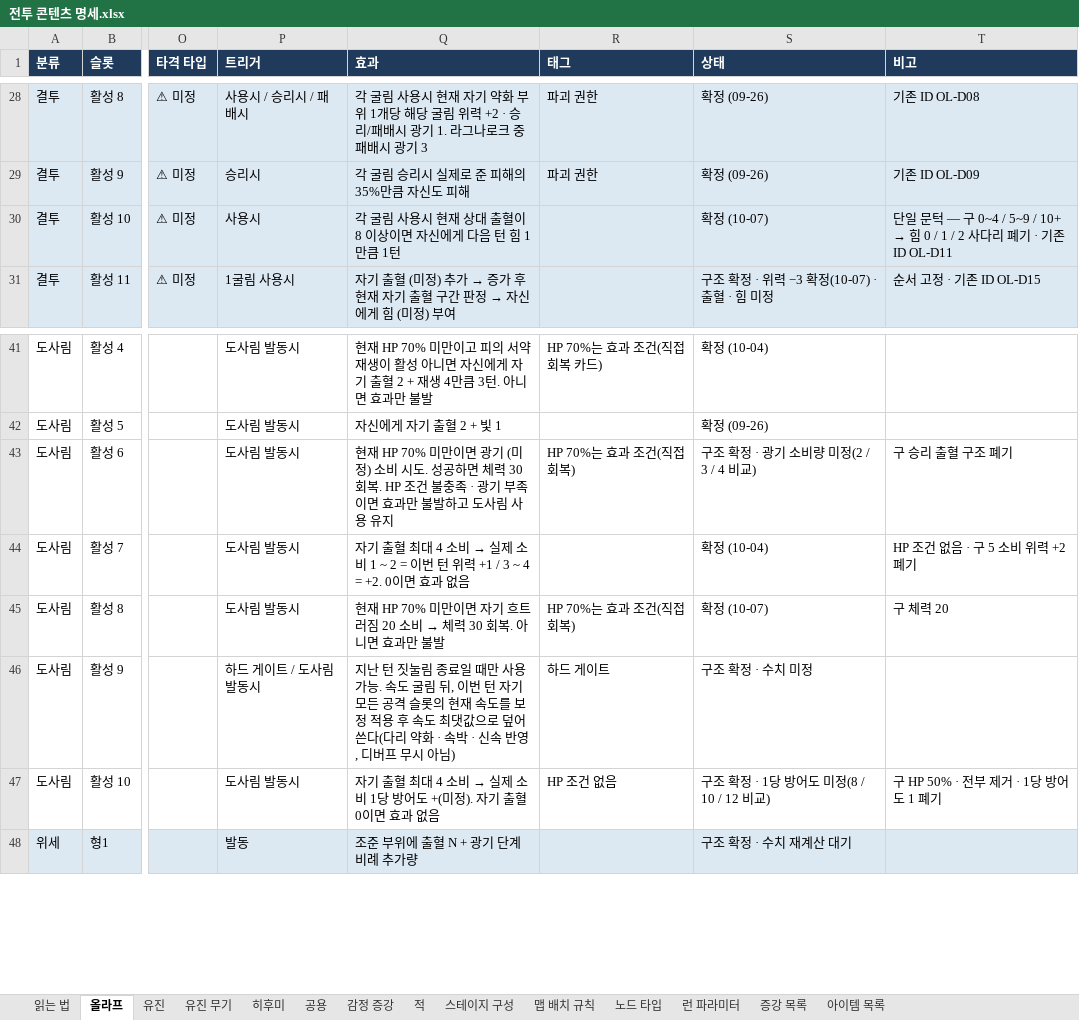
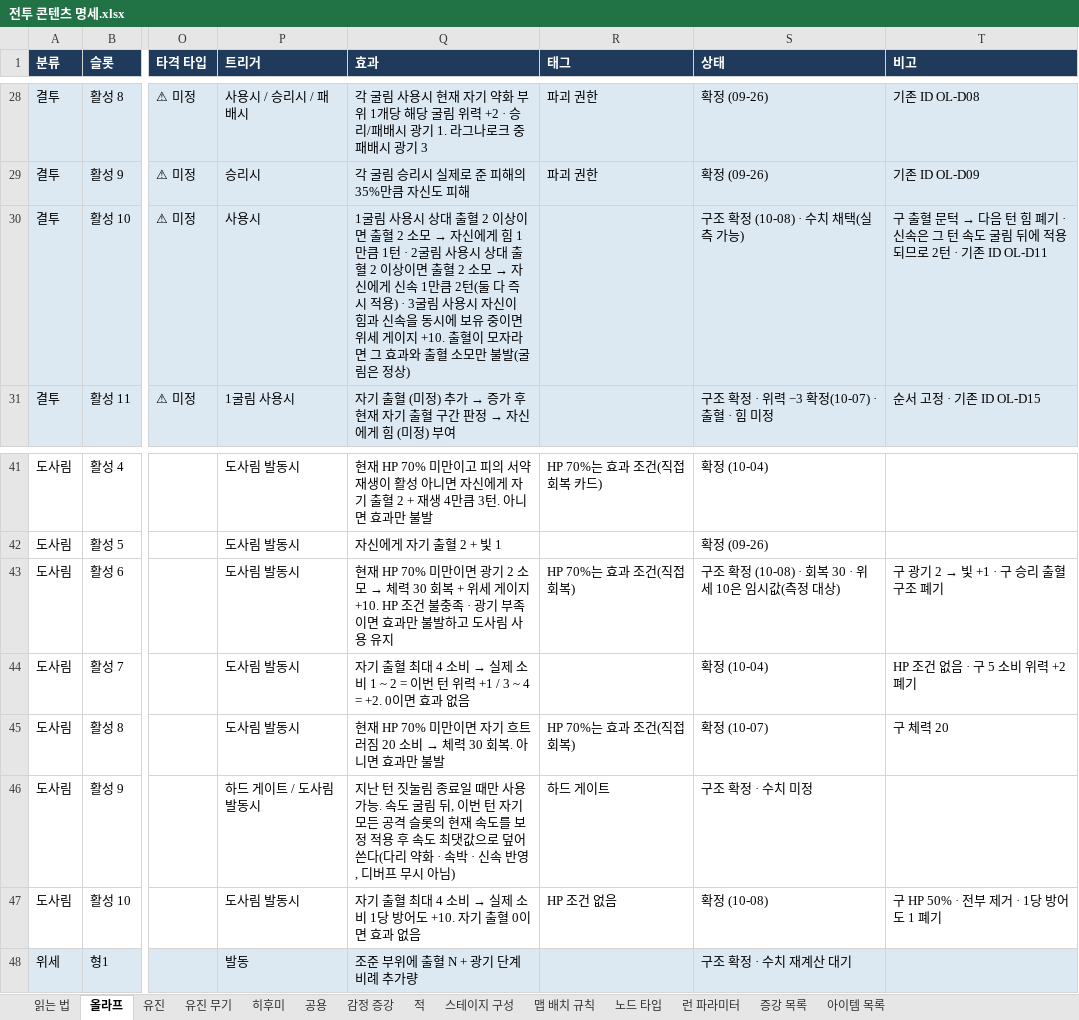
Before and after one commit to Omido-svg/Project-Abyss, an Excel workbook: Docs/전투 콘텐츠 명세.xlsx, sheet 올라프, drawn as a sheet; only a part is shown, gaps mark what is left out; values as stored, in another font and other column widths than the file's, no borders; the diff names each change by its address in the sheet, - before the commit and + after, or states it on an @@ line.

```diff
--- a/Docs/전투 콘텐츠 명세.xlsx (sheet 올라프)
+++ b/Docs/전투 콘텐츠 명세.xlsx (sheet 올라프)
@@ Q30 (효과): 각 굴림 사용시 현재 상대 출혈이 8 이상이면 자신에게 다음 턴 힘 1만큼 1턴 → 1굴림 사용시 상대 출혈 2 이상이면 출혈 2 소모 → 자신에게 힘 1만큼 1턴 · 2굴림 사용시 상대 출혈 2 이상이면 출혈 2 소모 → 자신에게 신속 1만큼 2턴(둘 다 즉시 적용) · 3굴림 사용시 자신이 힘과 신속을 동시에 보유 중이면 위세 게이지 +10. 출혈이 모자라면 그 효과와 출혈 소모만 불발(굴림은 정상) @@
-S30 (상태): 확정 (10-07)
+S30 (상태): 구조 확정 (10-08) · 수치 채택(실측 가능)
@@ T30 (비고): 단일 문턱 — 구 0~4 / 5~9 / 10+ → 힘 0 / 1 / 2 사다리 폐기 · 기존… → 구 출혈 문턱 → 다음 턴 힘 폐기 · 신속은 그 턴 속도 굴림 뒤에 적용되므로 2턴 · 기존… @@
@@ Q43 (효과): …광기 (미정) 소비 시도. 성공하면 체력 30 회복. HP 조건… → …광기 2 소모 → 체력 30 회복 + 위세 게이지 +10. HP 조건… @@
-S43 (상태): 구조 확정 · 광기 소비량 미정(2 / 3 / 4 비교)
+S43 (상태): 구조 확정 (10-08) · 회복 30 · 위세 10은 임시값(측정 대상)
@@ T43 (비고): 구 승리 출혈 구조 폐기 → 구 광기 2 → 빛 +1 · 구 승리 출혈 구조 폐기 @@
-Q47 (효과): …방어도 +(미정). 자기 출…
+Q47 (효과): …방어도 +10. 자기 출…
-S47 (상태): 구조 확정 · 1당 방어도 미정(8 / 10 / 12 비교)
+S47 (상태): 확정 (10-08)
```
Also changed, not shown: sheet 적, 7 other files.
